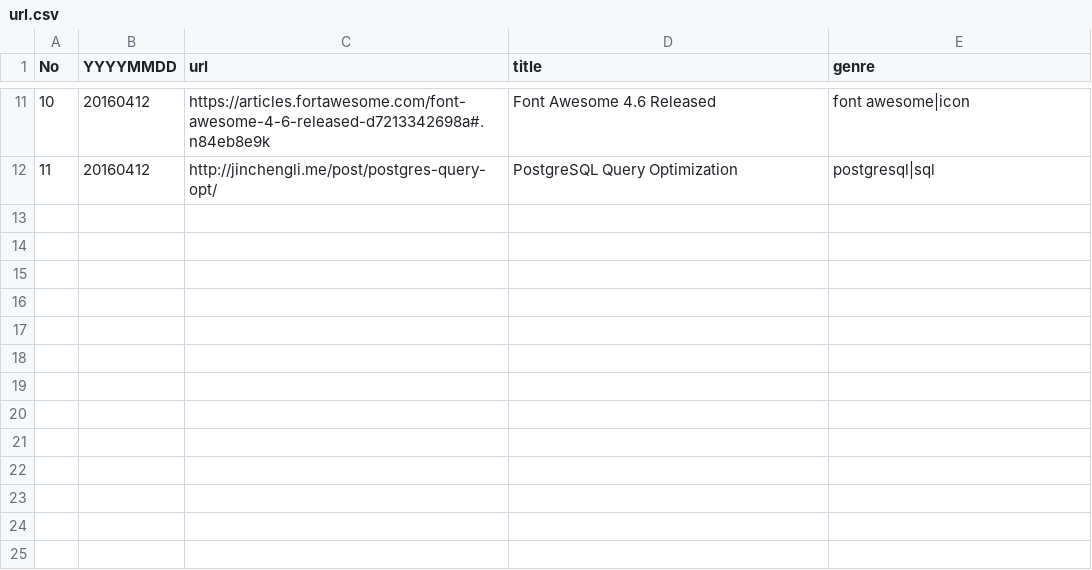
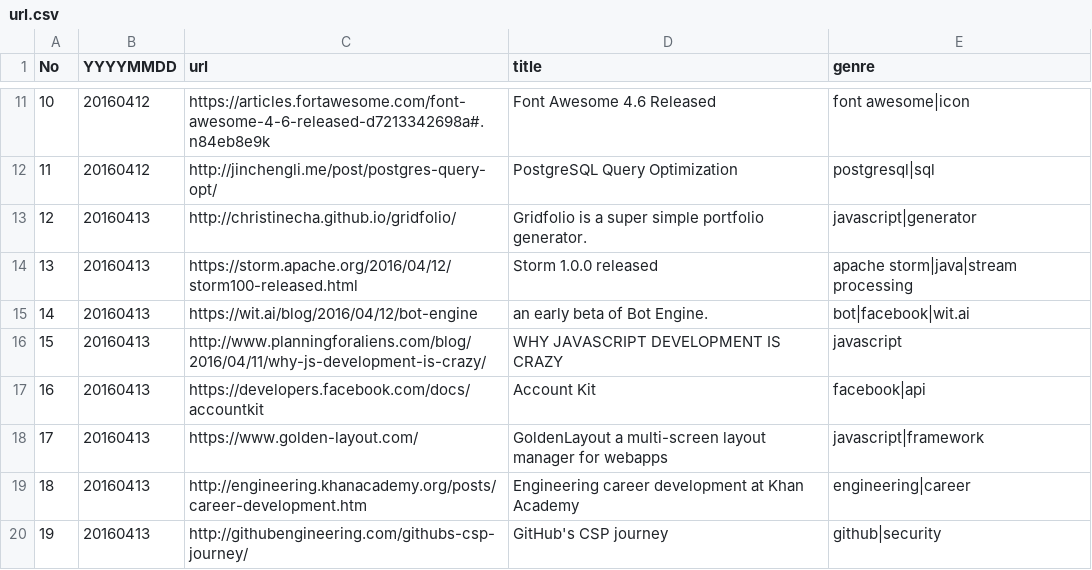
Before and after one commit to sin-to-jin/news, a CSV file: archive/url.csv, drawn as a sheet; only a part is shown, gaps mark what is left out; the diff names each change by its address in the sheet, - before the commit and + after, or states it on an @@ line.

Commit message:
Update url.csv

```diff
--- a/archive/url.csv
+++ b/archive/url.csv
+row 13: 12 | 20160413 | http://christinecha.github.io/gridfolio/ | Gridfolio is a super simple portfolio generator. | javascript|generator
+row 14: 13 | 20160413 | https://storm.apache.org/2016/04/12/storm100-released.html | Storm 1.0.0 released | apache storm|java|stream processing
+row 15: 14 | 20160413 | https://wit.ai/blog/2016/04/12/bot-engine | an early beta of Bot Engine. | bot|facebook|wit.ai
+row 16: 15 | 20160413 | http://www.planningforaliens.com/blog/2016/04/11/why-js-development-is-crazy/ | WHY JAVASCRIPT DEVELOPMENT IS CRAZY | javascript
+row 17: 16 | 20160413 | https://developers.facebook.com/docs/accountkit | Account Kit | facebook|api
+row 18: 17 | 20160413 | https://www.golden-layout.com/ | GoldenLayout a multi-screen layout manager for webapps | javascript|framework
+row 19: 18 | 20160413 | http://engineering.khanacademy.org/posts/career-development.htm | Engineering career development at Khan Academy | engineering|career
+row 20: 19 | 20160413 | http://githubengineering.com/githubs-csp-journey/ | GitHub's CSP journey | github|security
```
